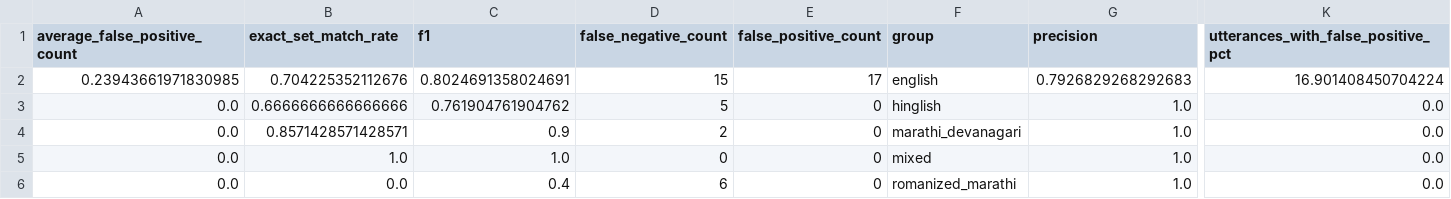
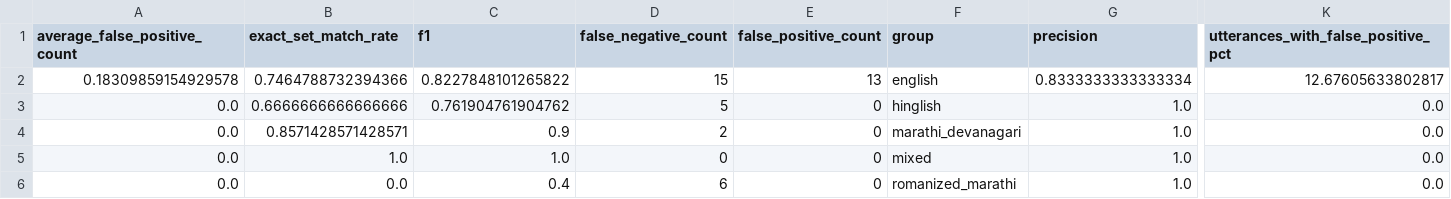
Before and after one commit to harshitjoshicmfeb26-pixel/healthbot-ai, a CSV file: evaluation/results/evidence_extraction_language_metrics.csv, drawn as a sheet; only a part is shown, gaps mark what is left out; the diff names each change by its address in the sheet, - before the commit and + after, or states it on an @@ line.

```diff
--- a/evaluation/results/evidence_extraction_language_metrics.csv
+++ b/evaluation/results/evidence_extraction_language_metrics.csv
-A2 (average_false_positive_count): 0.23943661971830985
+A2 (average_false_positive_count): 0.18309859154929578
-B2 (exact_set_match_rate): 0.704225352112676
+B2 (exact_set_match_rate): 0.7464788732394366
-C2 (f1): 0.8024691358024691
+C2 (f1): 0.8227848101265822
-E2 (false_positive_count): 17
+E2 (false_positive_count): 13
-G2 (precision): 0.7926829268292683
+G2 (precision): 0.8333333333333334
-K2: 16.901408450704224
+K2: 12.67605633802817
```
Also changed, not shown: evaluation/results/evidence_extraction_category_metrics.csv, evaluation/results/evidence_extraction_failures.csv, 5 other files.
